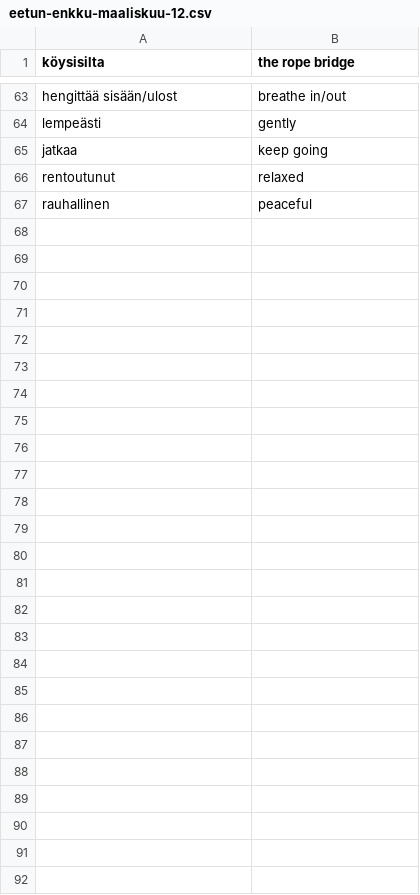
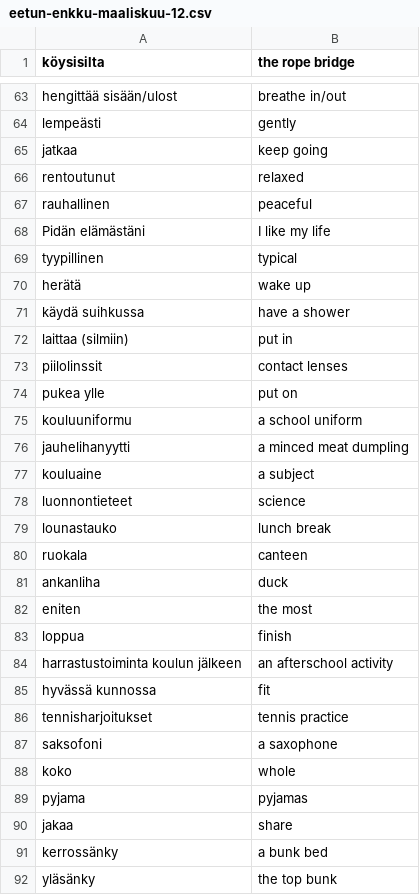
Before and after one commit to anttikiiveri/anttikiiveri.github.io, a CSV file: sanastot/eetun-enkku-maaliskuu-12.csv, drawn as a sheet; only a part is shown, gaps mark what is left out; the diff names each change by its address in the sheet, - before the commit and + after, or states it on an @@ line.

Commit message:
Sivun 108 sanat lisätty

```diff
--- a/sanastot/eetun-enkku-maaliskuu-12.csv
+++ b/sanastot/eetun-enkku-maaliskuu-12.csv
+row 68: Pidän elämästäni | I like my life
+row 69: tyypillinen | typical
+row 70: herätä | wake up
+row 71: käydä suihkussa | have a shower
+row 72: laittaa (silmiin) | put in
+row 73: piilolinssit | contact lenses
+row 74: pukea ylle | put on
+row 75: kouluuniformu | a school uniform
+row 76: jauhelihanyytti | a minced meat dumpling
+row 77: kouluaine | a subject
+row 78: luonnontieteet | science
+row 79: lounastauko | lunch break
+row 80: ruokala | canteen
+row 81: ankanliha | duck
+row 82: eniten | the most
+row 83: loppua | finish
+row 84: harrastustoiminta koulun jälkeen | an afterschool activity
+row 85: hyvässä kunnossa | fit
+row 86: tennisharjoitukset | tennis practice
+row 87: saksofoni | a saxophone
+row 88: koko | whole
+row 89: pyjama | pyjamas
+row 90: jakaa | share
+row 91: kerrossänky | a bunk bed
+row 92: yläsänky | the top bunk
```
